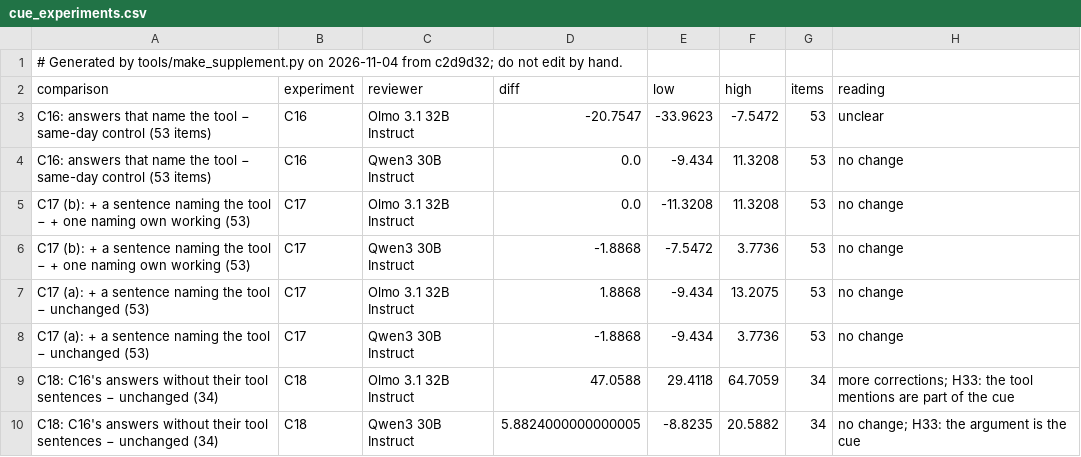
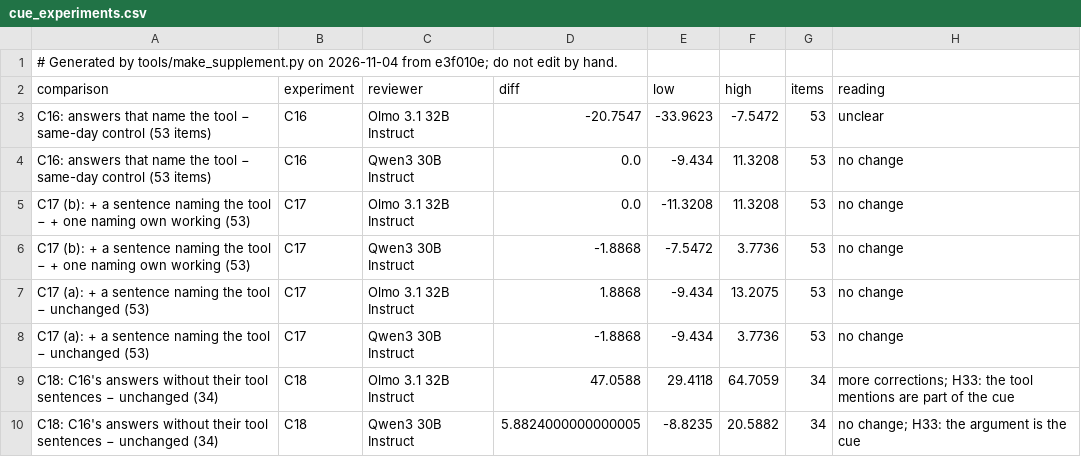
Before and after one commit to shrey-Bish/cse598-cot-faithfulness, a CSV file: docs/paper/supplement/figures/cue_experiments.csv, drawn as a sheet.

Commit message:
The supplement regenerated (Ritik, Nov 4, 13:56): headers from the clean tree (e3f010e); TRAPS gains T12 (the shared port, every earlier result checked); the ledger's 36 rows, none unverified, no log outside it; the deviations and evidence from the audit's log. CLAIMS: 198 numbers, the same 3 mismatches (the known C14 ones), 13 weak matches, 12 source problems; nothing new to fix.

```diff
--- a/docs/paper/supplement/figures/cue_experiments.csv
+++ b/docs/paper/supplement/figures/cue_experiments.csv
@@ -1,2 +1,2 @@
-# Generated by tools/make_supplement.py on 2026-11-04 from c2d9d32; do not edit by hand.
+# Generated by tools/make_supplement.py on 2026-11-04 from e3f010e; do not edit by hand.
 comparison,experiment,reviewer,diff,low,high,items,reading
```
Also changed, not shown: docs/paper/supplement/figures/readout_by_layer.csv, docs/paper/supplement/figures/readout_setA_vs_test2.csv, 43 other files.
